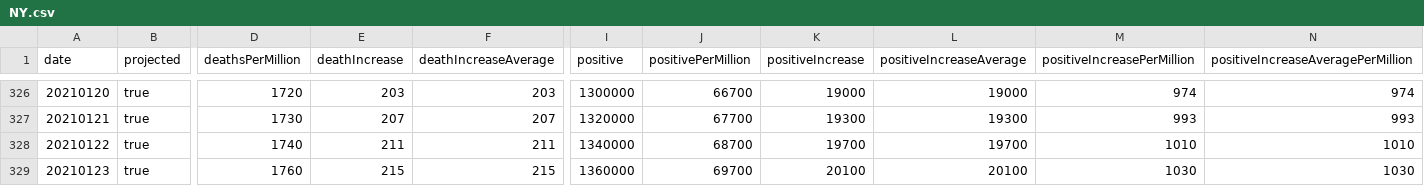
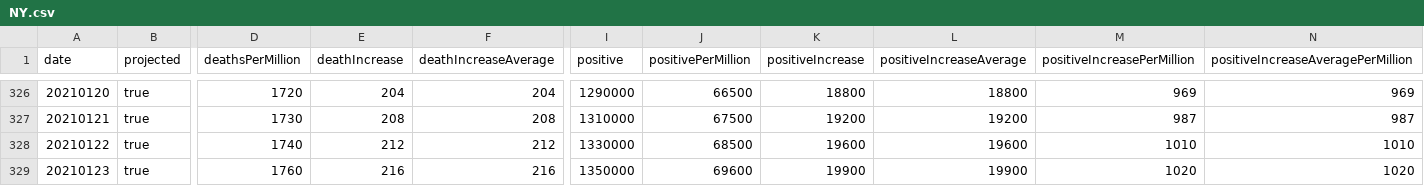
Before and after one commit to mgwalker/covid19-csv, a CSV file: docs/v1/NY.csv, drawn as a sheet; only a part is shown, gaps mark what is left out; the diff covers the shown part only; the diff names each change by its address in the sheet, - before the commit and + after, or states it on an @@ line.

```diff
--- a/docs/v1/NY.csv
+++ b/docs/v1/NY.csv
-E326 (deathIncrease): 203
+E326 (deathIncrease): 204
-F326 (deathIncreaseAverage): 203
+F326 (deathIncreaseAverage): 204
-I326 (positive): 1300000
+I326 (positive): 1290000
-J326 (positivePerMillion): 66700
+J326 (positivePerMillion): 66500
-K326 (positiveIncrease): 19000
+K326 (positiveIncrease): 18800
-L326 (positiveIncreaseAverage): 19000
+L326 (positiveIncreaseAverage): 18800
-M326 (positiveIncreasePerMillion): 974
+M326 (positiveIncreasePerMillion): 969
-N326: 974
+N326: 969
-E327 (deathIncrease): 207
+E327 (deathIncrease): 208
-F327 (deathIncreaseAverage): 207
+F327 (deathIncreaseAverage): 208
-I327 (positive): 1320000
+I327 (positive): 1310000
-J327 (positivePerMillion): 67700
+J327 (positivePerMillion): 67500
-K327 (positiveIncrease): 19300
+K327 (positiveIncrease): 19200
-L327 (positiveIncreaseAverage): 19300
+L327 (positiveIncreaseAverage): 19200
-M327 (positiveIncreasePerMillion): 993
+M327 (positiveIncreasePerMillion): 987
-N327: 993
+N327: 987
-E328 (deathIncrease): 211
+E328 (deathIncrease): 212
-F328 (deathIncreaseAverage): 211
+F328 (deathIncreaseAverage): 212
-I328 (positive): 1340000
+I328 (positive): 1330000
-J328 (positivePerMillion): 68700
+J328 (positivePerMillion): 68500
-K328 (positiveIncrease): 19700
+K328 (positiveIncrease): 19600
-L328 (positiveIncreaseAverage): 19700
+L328 (positiveIncreaseAverage): 19600
-E329 (deathIncrease): 215
+E329 (deathIncrease): 216
-F329 (deathIncreaseAverage): 215
+F329 (deathIncreaseAverage): 216
-I329 (positive): 1360000
+I329 (positive): 1350000
-J329 (positivePerMillion): 69700
+J329 (positivePerMillion): 69600
-K329 (positiveIncrease): 20100
+K329 (positiveIncrease): 19900
-L329 (positiveIncreaseAverage): 20100
+L329 (positiveIncreaseAverage): 19900
-M329 (positiveIncreasePerMillion): 1030
+M329 (positiveIncreasePerMillion): 1020
-N329: 1030
+N329: 1020
```
Also changed, not shown: 2 added rows, 1 removed row and 51 edited cells elsewhere in this file, docs/v1/AL.csv, docs/v1/CA.csv, 54 other files.
